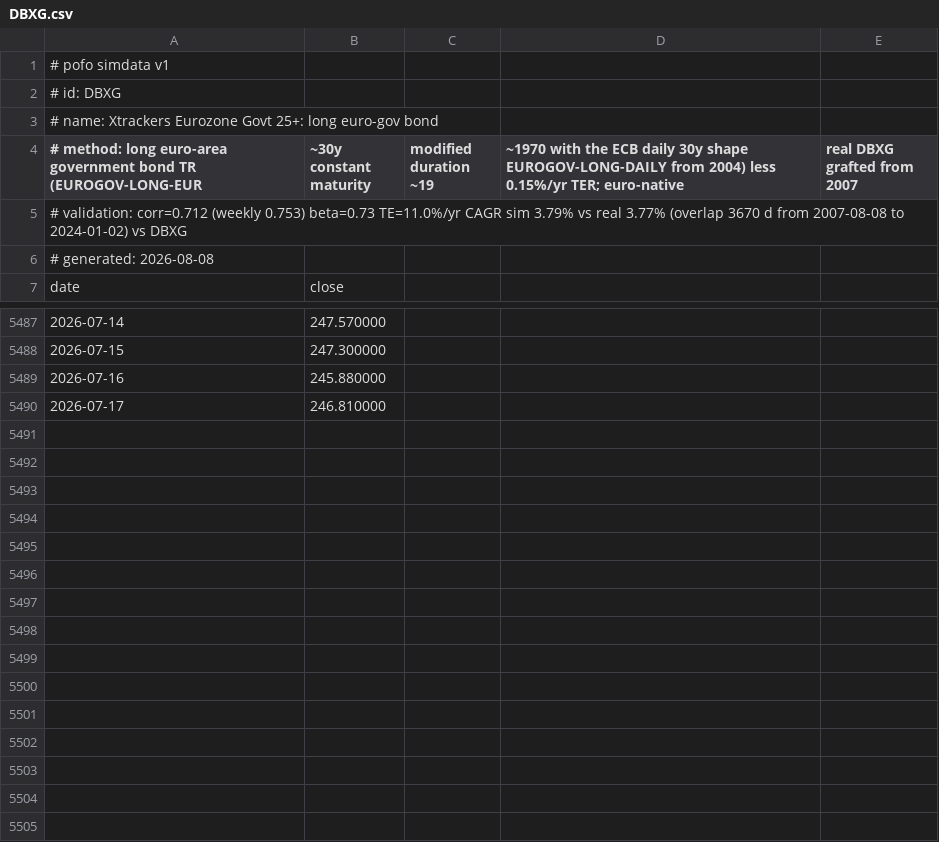
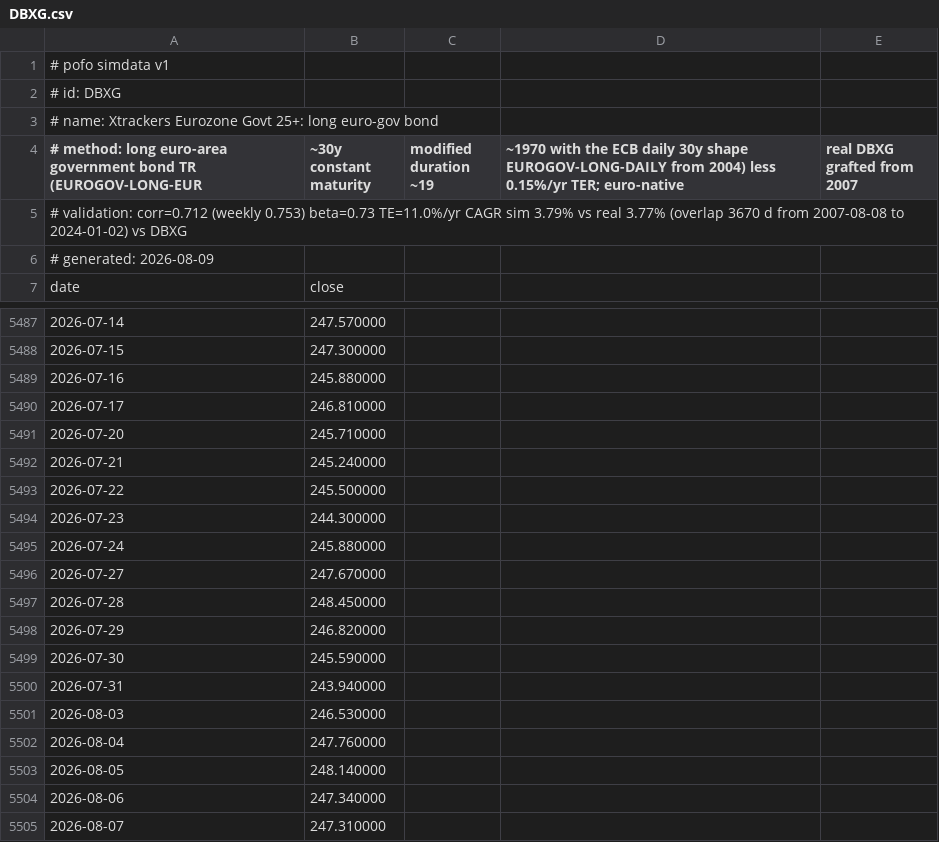
Before and after one commit to bpineau/pofo, a CSV file: pkg/datasets/simdata/DBXG.csv, drawn as a sheet; only a part is shown, gaps mark what is left out.

```diff
--- a/pkg/datasets/simdata/DBXG.csv
+++ b/pkg/datasets/simdata/DBXG.csv
@@ -5,3 +5,3 @@
 # validation: corr=0.712 (weekly 0.753) beta=0.73 TE=11.0%/yr CAGR sim 3.79% vs real 3.77% (overlap 3670 d from 2007-08-08 to 2024-01-02) vs DBXG
-# generated: 2026-08-08
+# generated: 2026-08-09
 date,close
@@ -5490 +5490,16 @@ date,close
 2026-07-17,246.810000
+2026-07-20,245.710000
+2026-07-21,245.240000
+2026-07-22,245.500000
+2026-07-23,244.300000
+2026-07-24,245.880000
+2026-07-27,247.670000
+2026-07-28,248.450000
+2026-07-29,246.820000
+2026-07-30,245.590000
+2026-07-31,243.940000
+2026-08-03,246.530000
+2026-08-04,247.760000
+2026-08-05,248.140000
+2026-08-06,247.340000
+2026-08-07,247.310000
```
Also changed, not shown: pkg/datasets/simdata/IE00BSPLC413.csv, pkg/datasets/simdata/LU1103257975.csv, 50 other files.
